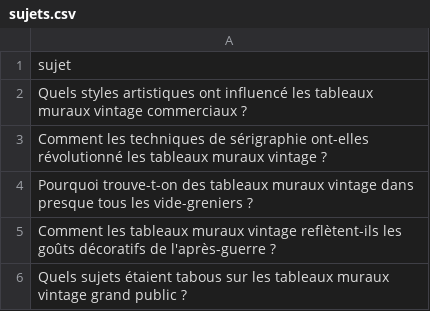
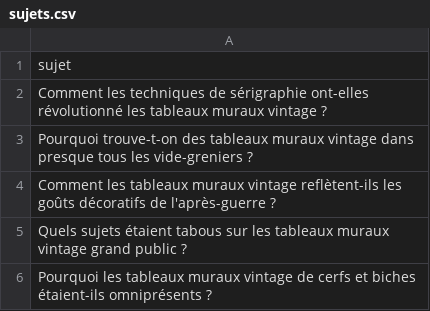
Before and after one commit to Metalosmose21/Vintage-1, a CSV file: sujets.csv, drawn as a sheet; only a part is shown; the shorter side is filled out with more unchanged rows; the diff names each change by its address in the sheet, - before the commit and + after, or states it on an @@ line.

```diff
--- a/sujets.csv
+++ b/sujets.csv
-row 2: Quels styles artistiques ont influencé les tableaux muraux vintage commerciaux ?
```
Also changed, not shown: sujets_traites.csv.
